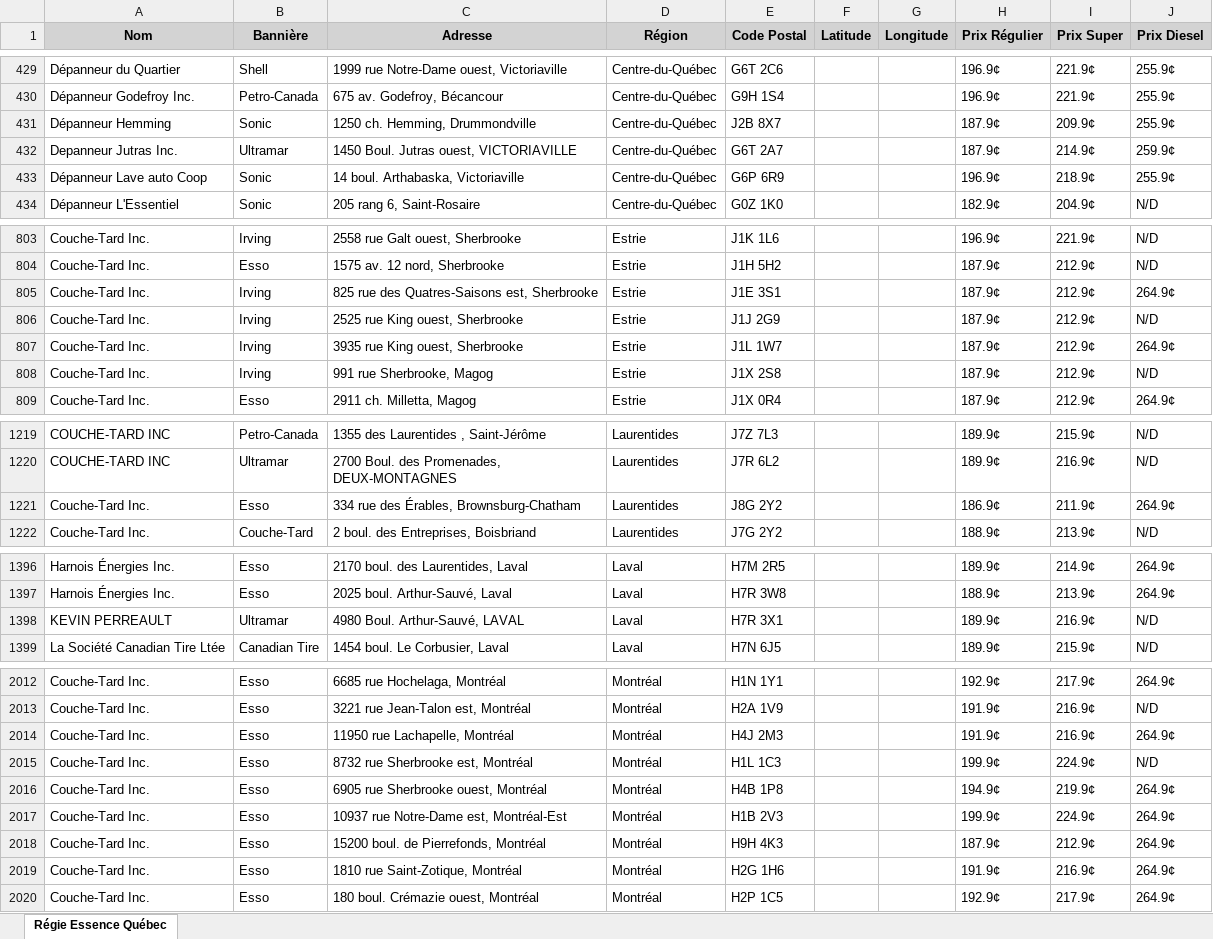
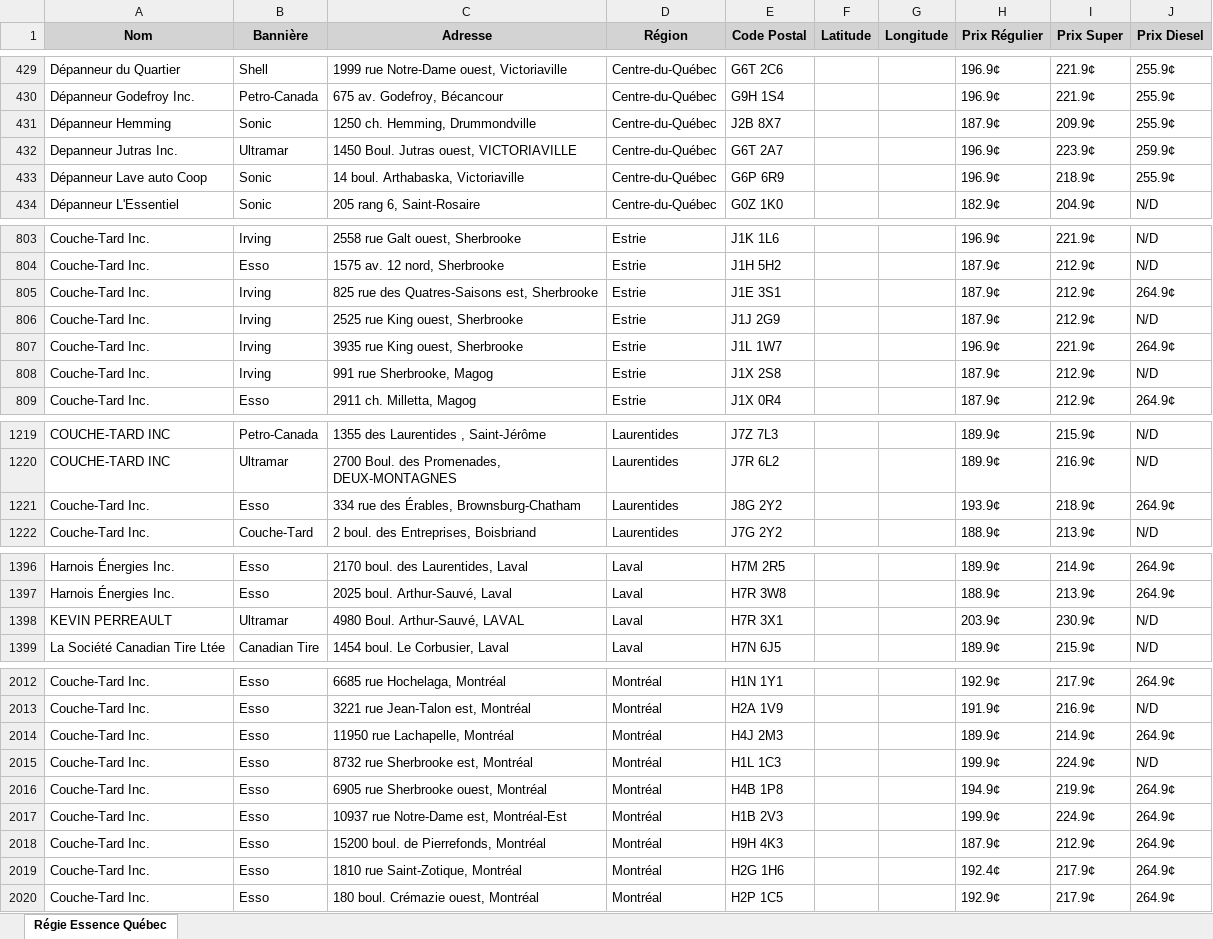
Before and after one commit to jmayoff/qc-gas-prices, an Excel workbook: gas-prices.xlsx, sheet Régie Essence Québec, drawn as a sheet; only a part is shown, gaps mark what is left out; values as stored, in another font and other column widths than the file's, no borders; the diff covers the shown part only; the diff names each change by its address in the sheet, - before the commit and + after, or states it on an @@ line.

```diff
--- a/gas-prices.xlsx (sheet Régie Essence Québec)
+++ b/gas-prices.xlsx (sheet Régie Essence Québec)
-H432 (Prix Régulier): 187.9¢
+H432 (Prix Régulier): 196.9¢
-I432 (Prix Super): 214.9¢
+I432 (Prix Super): 223.9¢
-H807 (Prix Régulier): 187.9¢
+H807 (Prix Régulier): 196.9¢
-I807 (Prix Super): 212.9¢
+I807 (Prix Super): 221.9¢
-H1221 (Prix Régulier): 186.9¢
+H1221 (Prix Régulier): 193.9¢
-I1221 (Prix Super): 211.9¢
+I1221 (Prix Super): 218.9¢
-H1398 (Prix Régulier): 189.9¢
+H1398 (Prix Régulier): 203.9¢
-I1398 (Prix Super): 216.9¢
+I1398 (Prix Super): 230.9¢
-H2014 (Prix Régulier): 191.9¢
+H2014 (Prix Régulier): 189.9¢
-I2014 (Prix Super): 216.9¢
+I2014 (Prix Super): 214.9¢
-H2019 (Prix Régulier): 191.9¢
+H2019 (Prix Régulier): 192.4¢
-I2019 (Prix Super): 216.9¢
+I2019 (Prix Super): 217.9¢
```
Also changed, not shown: 47 edited cells elsewhere in this sheet.
